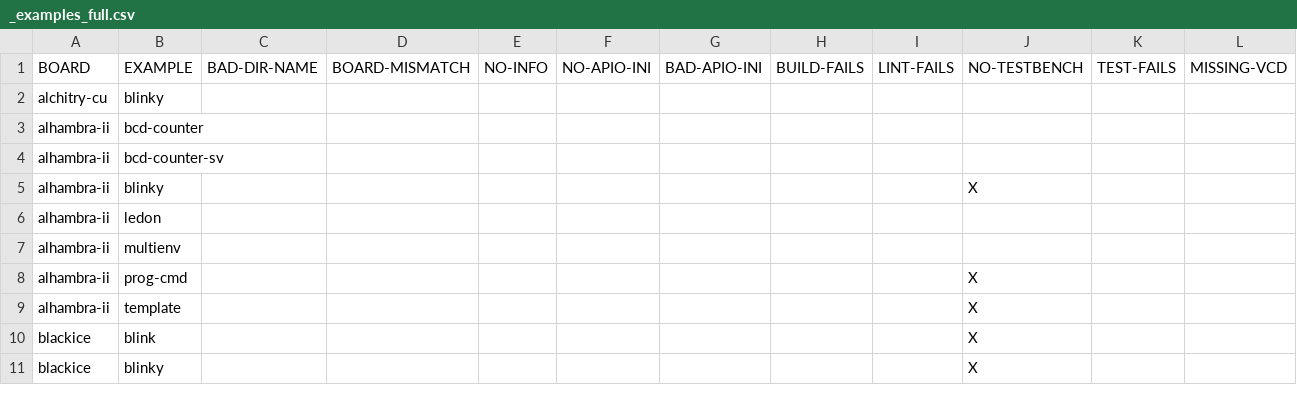
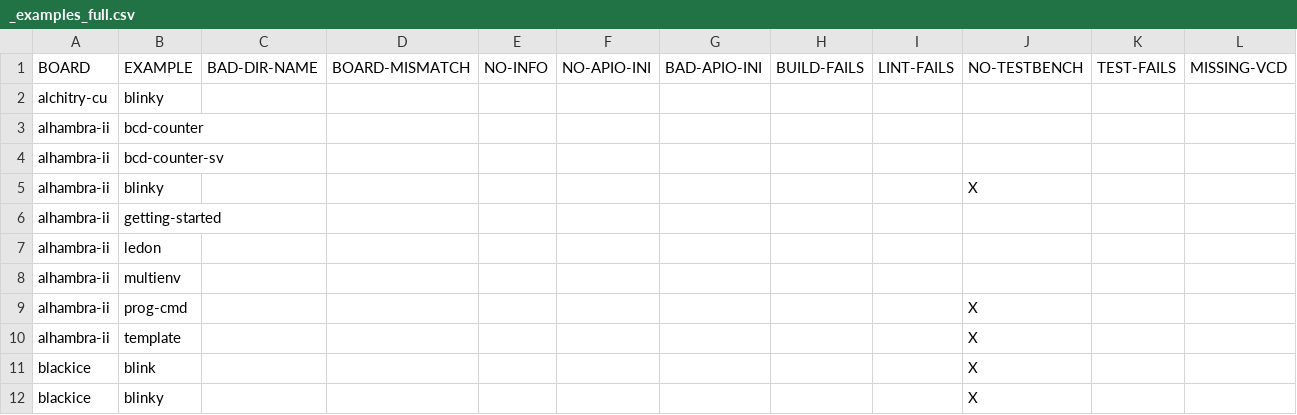
Before and after one commit to FPGAwars/apio-examples, a CSV file: _examples_full.csv, drawn as a sheet; only a part is shown; rows hold the shown columns only; the diff names each change by its address in the sheet, - before the commit and + after, or states it on an @@ line.

Commit message:
Added a getting started examples.

```diff
--- a/_examples_full.csv
+++ b/_examples_full.csv
+row 6: alhambra-ii | getting-started
```
Also changed, not shown: 6 other files.
